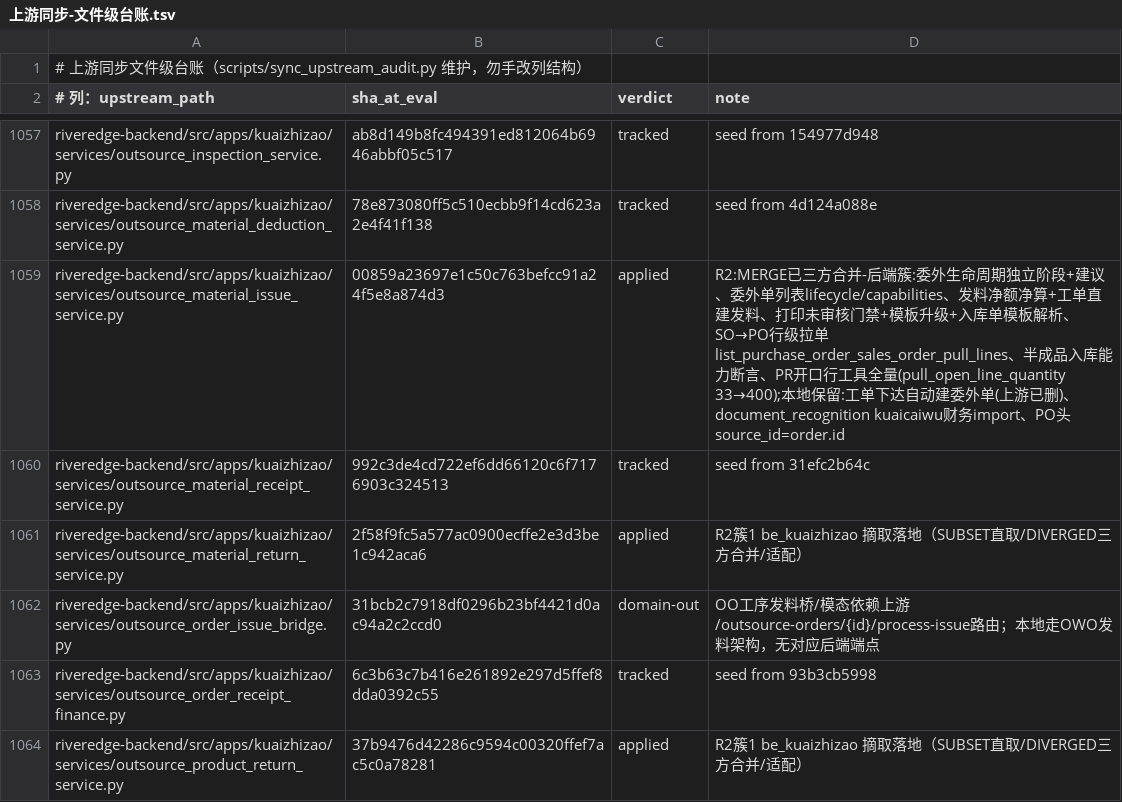
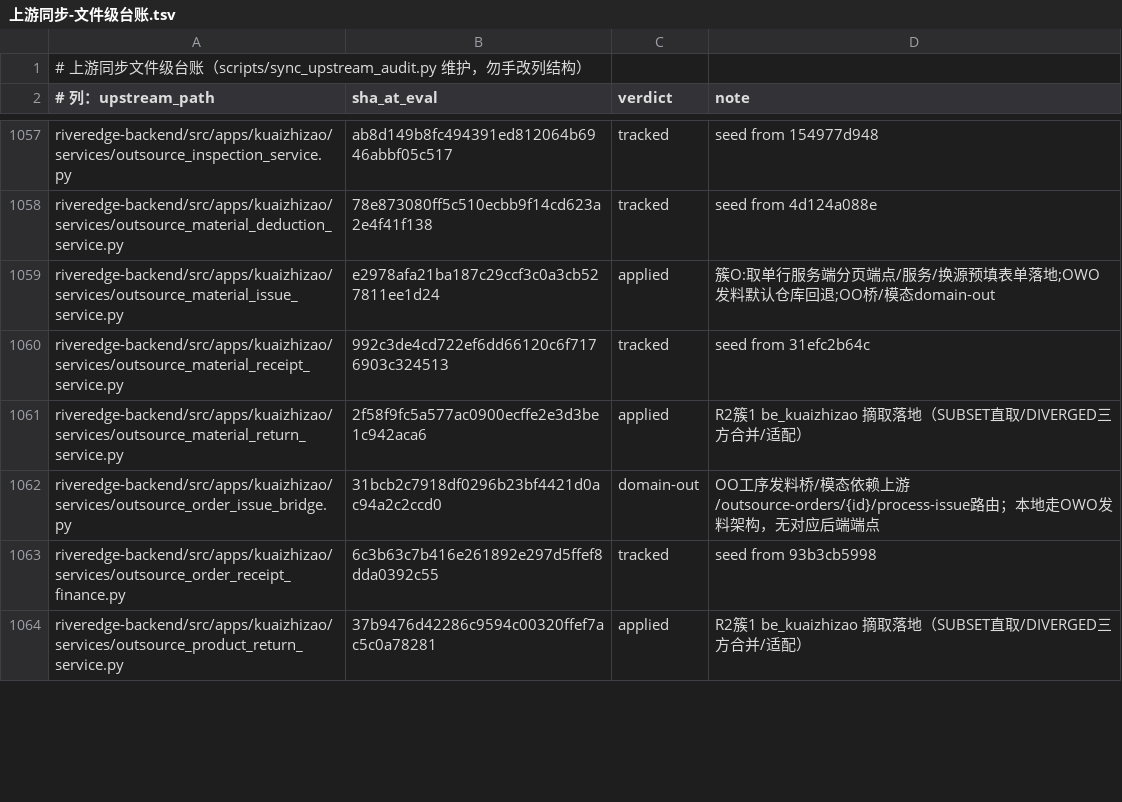
Before and after one commit to YZJ2016/kuaigeyun-mes, a TSV file: docs/上游同步-文件级台账.tsv, drawn as a sheet; only a part is shown, gaps mark what is left out; the diff covers the shown part only.

```diff
--- a/docs/上游同步-文件级台账.tsv
+++ b/docs/上游同步-文件级台账.tsv
@@ -1058,3 +1058,3 @@ riveredge-backend/src/apps/kuaizhizao/services/outsource_inspection_service.py	a
 riveredge-backend/src/apps/kuaizhizao/services/outsource_material_deduction_service.py	78e873080ff5c510ecbb9f14cd623a2e4f41f138	tracked	seed from 4d124a088e
-riveredge-backend/src/apps/kuaizhizao/services/outsource_material_issue_service.py	00859a23697e1c50c763befcc91a24f5e8a874d3	applied	R2:MERGE已三方合并-后端簇:委外生命周期独立阶段+建议、委外单列表lifecycle/capabilities、发料净额净算+工单直建发料、打印未审核门禁+模板升级+入库单模板解析、SO→PO行级拉单list_purchase_order_sales_order_pull_lines、半成品入库能力断言、PR开口行工具全量(pull_open_line_quantity 33→400);本地保留:工单下达自动建委外单(上游已删)、document_recognition kuaicaiwu财务import、PO头source_id=order.id
+riveredge-backend/src/apps/kuaizhizao/services/outsource_material_issue_service.py	e2978afa21ba187c29ccf3c0a3cb527811ee1d24	applied	簇O:取单行服务端分页端点/服务/换源预填表单落地;OWO发料默认仓库回退;OO桥/模态domain-out
 riveredge-backend/src/apps/kuaizhizao/services/outsource_material_receipt_service.py	992c3de4cd722ef6dd66120c6f7176903c324513	tracked	seed from 31efc2b64c
```
Also changed, not shown: 12 edited cells elsewhere in this file, 1 other file.
